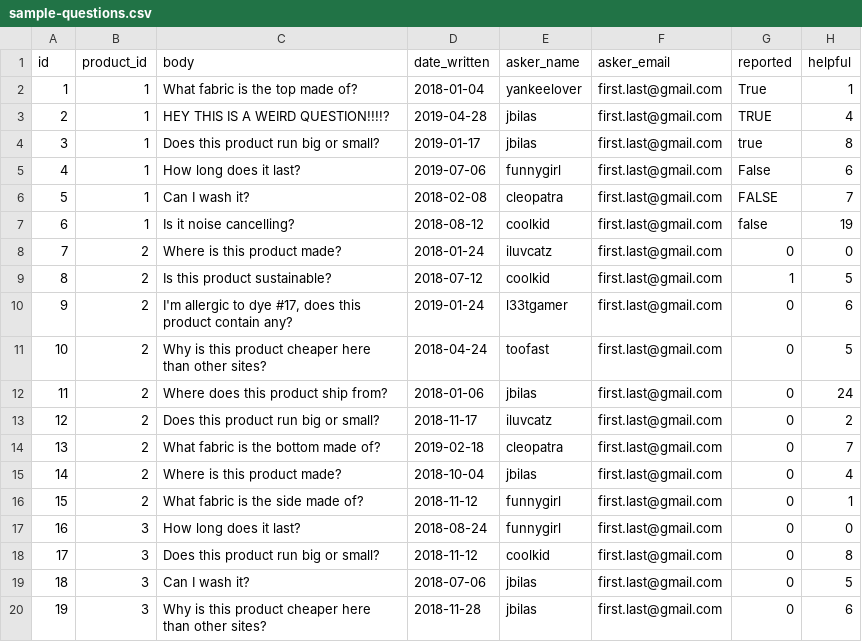
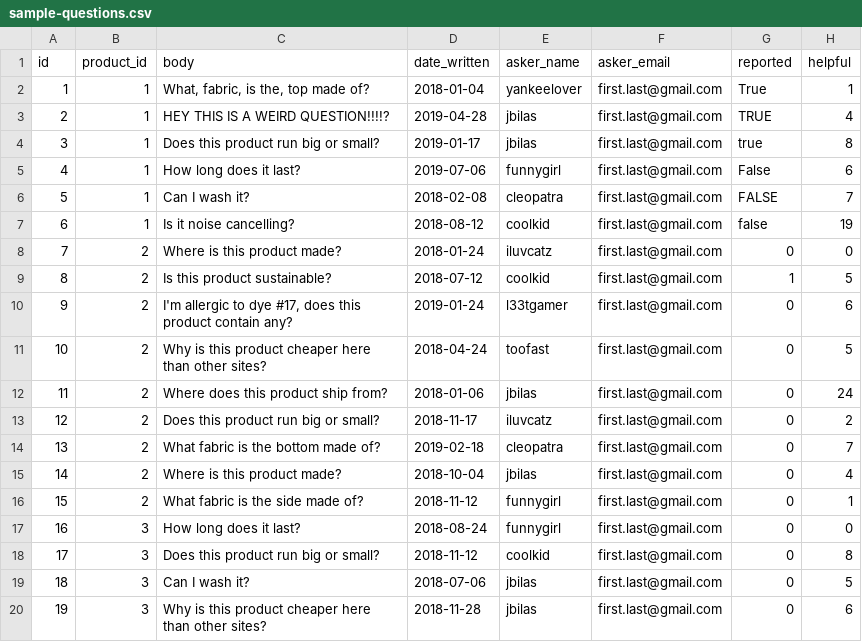
Before and after one commit to Christopherliang7/Node-Streams-Processor, a CSV file: data/sample-questions.csv, drawn as a sheet.

```diff
--- a/data/sample-questions.csv
+++ b/data/sample-questions.csv
@@ -1,3 +1,3 @@
 id, product_id, body, date_written, asker_name, asker_email, reported, helpful
-1,1,"What fabric is the top made of?","2018-01-04","yankeelover","first.last@gmail.com",True,1
+1,1,"What, fabric, is the, top made of?","2018-01-04","yankeelover","first.last@gmail.com",True,1
 2,1,"HEY THIS IS A WEIRD QUESTION!!!!?","2019-04-28","jbilas","first.last@gmail.com",TRUE,4
```
Also changed, not shown: 4 other files.
